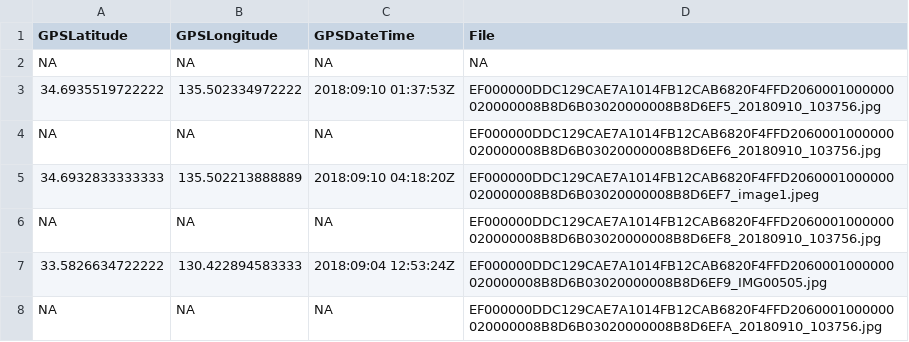
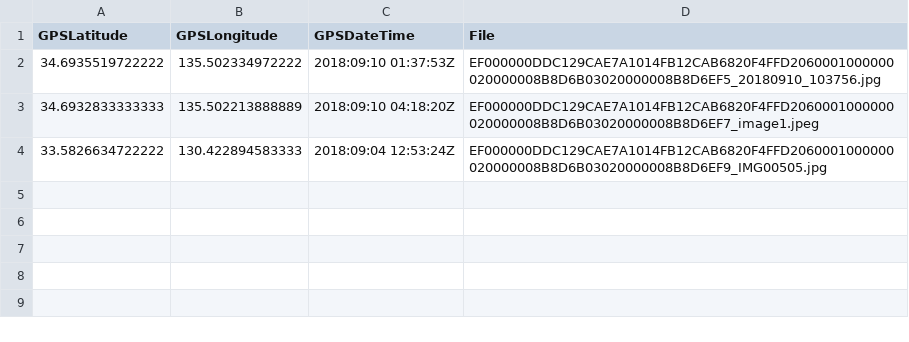
Before and after one commit to tadakazu1972/21gou, a CSV file: exif_master.csv, drawn as a sheet; the diff names each change by its address in the sheet, - before the commit and + after, or states it on an @@ line.

Commit message:
fix delete NA

```diff
--- a/exif_master.csv
+++ b/exif_master.csv
-row 2: NA | NA | NA | NA
-row 4: NA | NA | NA | EF000000DDC129CAE7A1014FB12CAB6820F4FFD2060001000000020000008B8D6B03020000008B8D6EF6_20180910_103756.jpg
-row 6: NA | NA | NA | EF000000DDC129CAE7A1014FB12CAB6820F4FFD2060001000000020000008B8D6B03020000008B8D6EF8_20180910_103756.jpg
-row 8: NA | NA | NA | EF000000DDC129CAE7A1014FB12CAB6820F4FFD2060001000000020000008B8D6B03020000008B8D6EFA_20180910_103756.jpg
```
